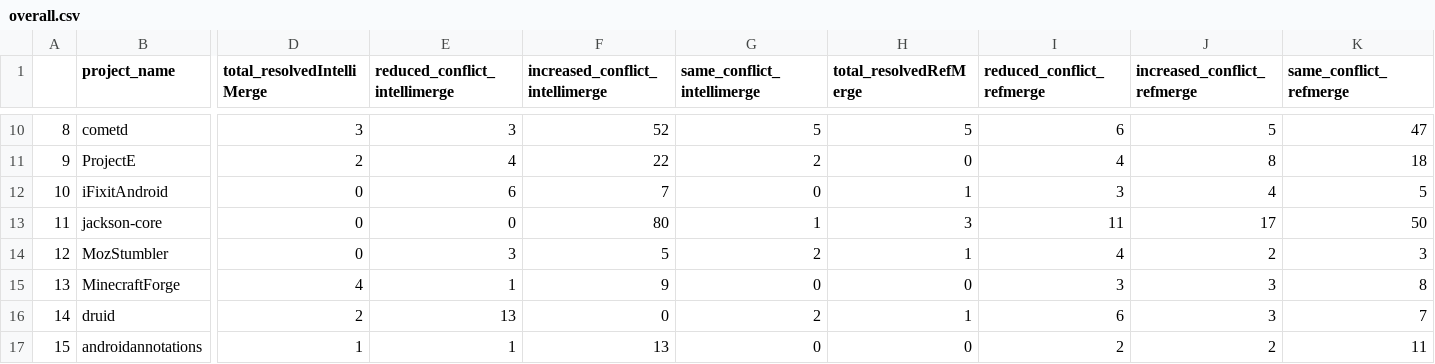
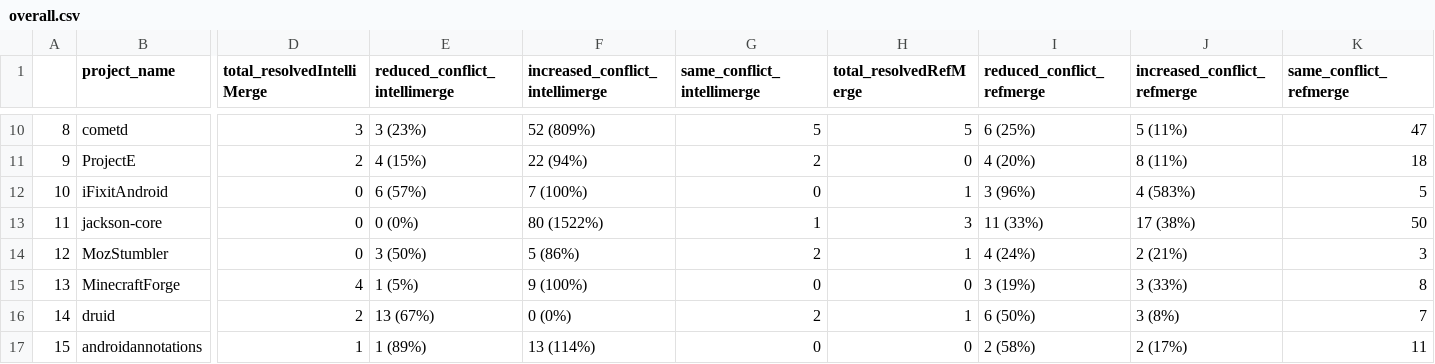
Before and after one commit to ualberta-smr/RefactoringAwareMergingEvaluation, a CSV file: results/overall.csv, drawn as a sheet; only a part is shown, gaps mark what is left out; the diff covers the shown part only; the diff names each change by its address in the sheet, - before the commit and + after, or states it on an @@ line.

```diff
--- a/results/overall.csv
+++ b/results/overall.csv
-E10 (reduced_conflict_intellimerge): 3
+E10 (reduced_conflict_intellimerge): 3 (23%)
-F10 (increased_conflict_intellimerge): 52
+F10 (increased_conflict_intellimerge): 52 (809%)
-I10 (reduced_conflict_refmerge): 6
+I10 (reduced_conflict_refmerge): 6 (25%)
-J10 (increased_conflict_refmerge): 5
+J10 (increased_conflict_refmerge): 5 (11%)
-E11 (reduced_conflict_intellimerge): 4
+E11 (reduced_conflict_intellimerge): 4 (15%)
-F11 (increased_conflict_intellimerge): 22
+F11 (increased_conflict_intellimerge): 22 (94%)
-I11 (reduced_conflict_refmerge): 4
+I11 (reduced_conflict_refmerge): 4 (20%)
-J11 (increased_conflict_refmerge): 8
+J11 (increased_conflict_refmerge): 8 (11%)
-E12 (reduced_conflict_intellimerge): 6
+E12 (reduced_conflict_intellimerge): 6 (57%)
-F12 (increased_conflict_intellimerge): 7
+F12 (increased_conflict_intellimerge): 7 (100%)
-I12 (reduced_conflict_refmerge): 3
+I12 (reduced_conflict_refmerge): 3 (96%)
-J12 (increased_conflict_refmerge): 4
+J12 (increased_conflict_refmerge): 4 (583%)
-E13 (reduced_conflict_intellimerge): 0
+E13 (reduced_conflict_intellimerge): 0 (0%)
-F13 (increased_conflict_intellimerge): 80
+F13 (increased_conflict_intellimerge): 80 (1522%)
-I13 (reduced_conflict_refmerge): 11
+I13 (reduced_conflict_refmerge): 11 (33%)
-J13 (increased_conflict_refmerge): 17
+J13 (increased_conflict_refmerge): 17 (38%)
-E14 (reduced_conflict_intellimerge): 3
+E14 (reduced_conflict_intellimerge): 3 (50%)
-F14 (increased_conflict_intellimerge): 5
+F14 (increased_conflict_intellimerge): 5 (86%)
-I14 (reduced_conflict_refmerge): 4
+I14 (reduced_conflict_refmerge): 4 (24%)
-J14 (increased_conflict_refmerge): 2
+J14 (increased_conflict_refmerge): 2 (21%)
-E15 (reduced_conflict_intellimerge): 1
+E15 (reduced_conflict_intellimerge): 1 (5%)
-F15 (increased_conflict_intellimerge): 9
+F15 (increased_conflict_intellimerge): 9 (100%)
-I15 (reduced_conflict_refmerge): 3
+I15 (reduced_conflict_refmerge): 3 (19%)
-J15 (increased_conflict_refmerge): 3
+J15 (increased_conflict_refmerge): 3 (33%)
-E16 (reduced_conflict_intellimerge): 13
+E16 (reduced_conflict_intellimerge): 13 (67%)
-F16 (increased_conflict_intellimerge): 0
+F16 (increased_conflict_intellimerge): 0 (0%)
-I16 (reduced_conflict_refmerge): 6
+I16 (reduced_conflict_refmerge): 6 (50%)
-J16 (increased_conflict_refmerge): 3
+J16 (increased_conflict_refmerge): 3 (8%)
-E17 (reduced_conflict_intellimerge): 1
+E17 (reduced_conflict_intellimerge): 1 (89%)
-F17 (increased_conflict_intellimerge): 13
+F17 (increased_conflict_intellimerge): 13 (114%)
-I17 (reduced_conflict_refmerge): 2
+I17 (reduced_conflict_refmerge): 2 (58%)
-J17 (increased_conflict_refmerge): 2
+J17 (increased_conflict_refmerge): 2 (17%)
```
Also changed, not shown: 1 added row and 48 edited cells elsewhere in this file, 1 other file.
